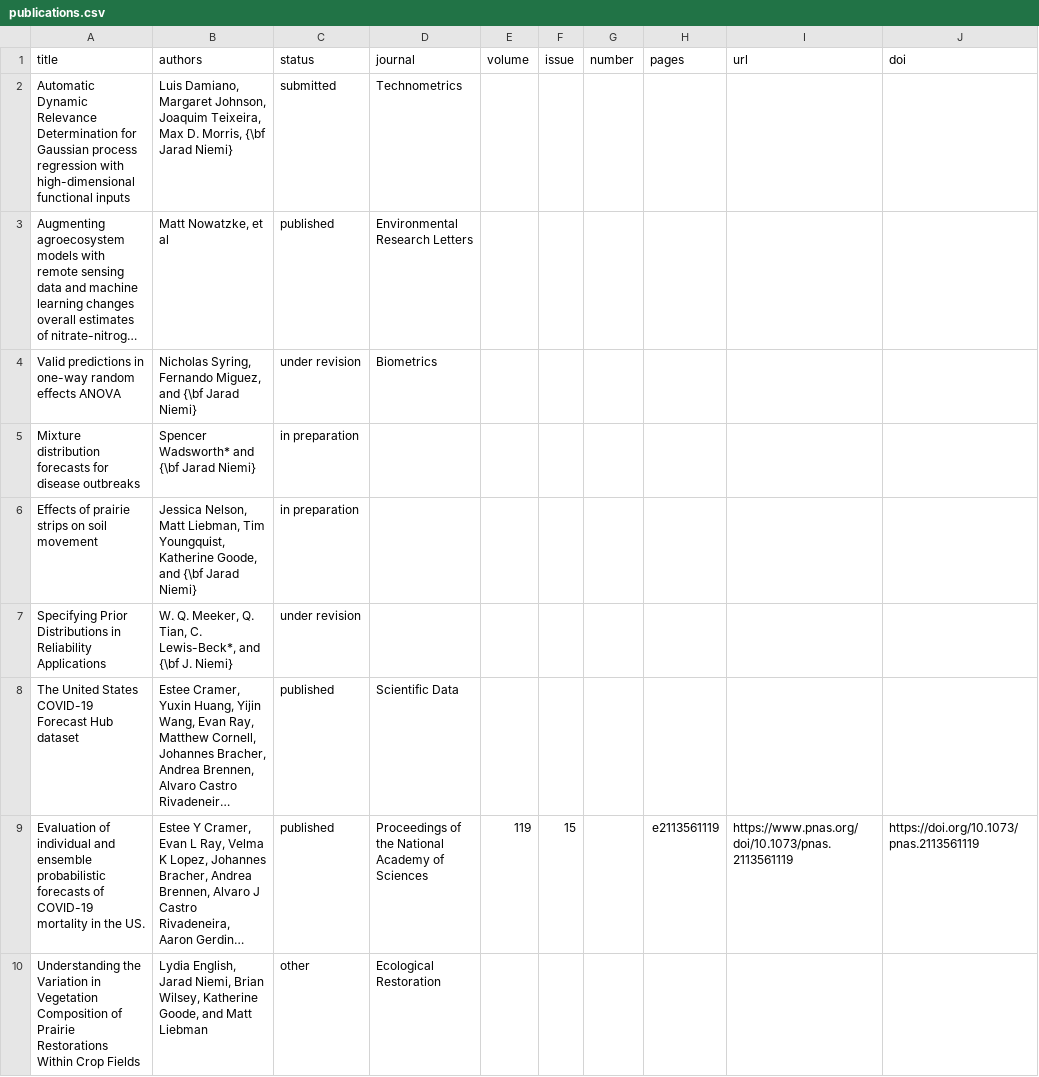
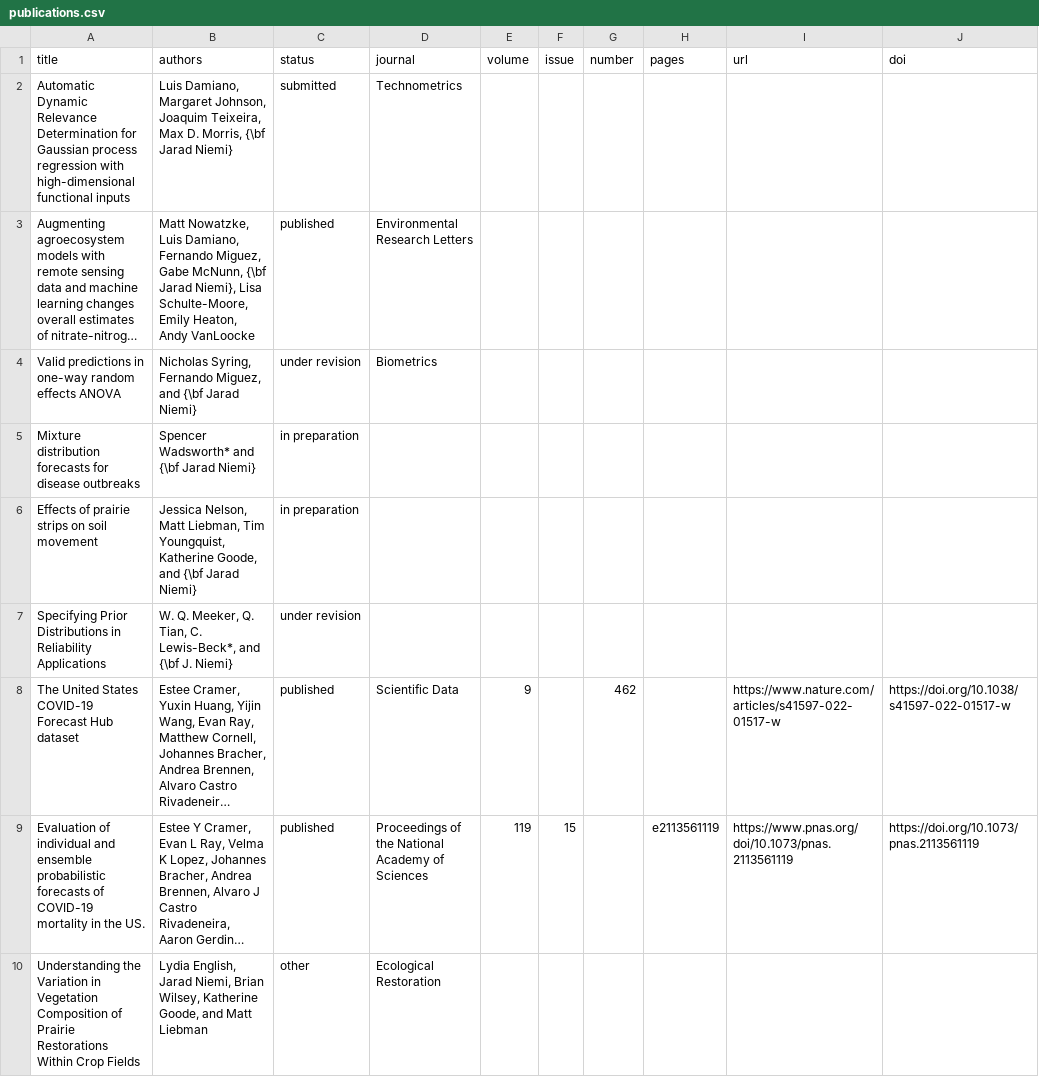
Before and after one commit to jarad/cv, a CSV file: publications.csv, drawn as a sheet; only a part is shown; long unchanged cells end in …; the diff names each change by its address in the sheet, - before the commit and + after, or states it on an @@ line.

Commit message:
Fix typos

```diff
--- a/publications.csv
+++ b/publications.csv
-B3 (authors): Matt Nowatzke, et al
+B3 (authors): Matt Nowatzke, Luis Damiano, Fernando Miguez, Gabe McNunn, {\bf Jarad Niemi}, Lisa Schulte-Moore, Emily Heaton, Andy VanLoocke
-E8 (volume): (empty)
+E8 (volume): 9
-G8 (number): (empty)
+G8 (number): 462
-I8 (url): (empty)
+I8 (url): https://www.nature.com/articles/s41597-022-01517-w
-J8 (doi): (empty)
+J8 (doi): https://doi.org/10.1038/s41597-022-01517-w
```
Also changed, not shown: 1 other file.
